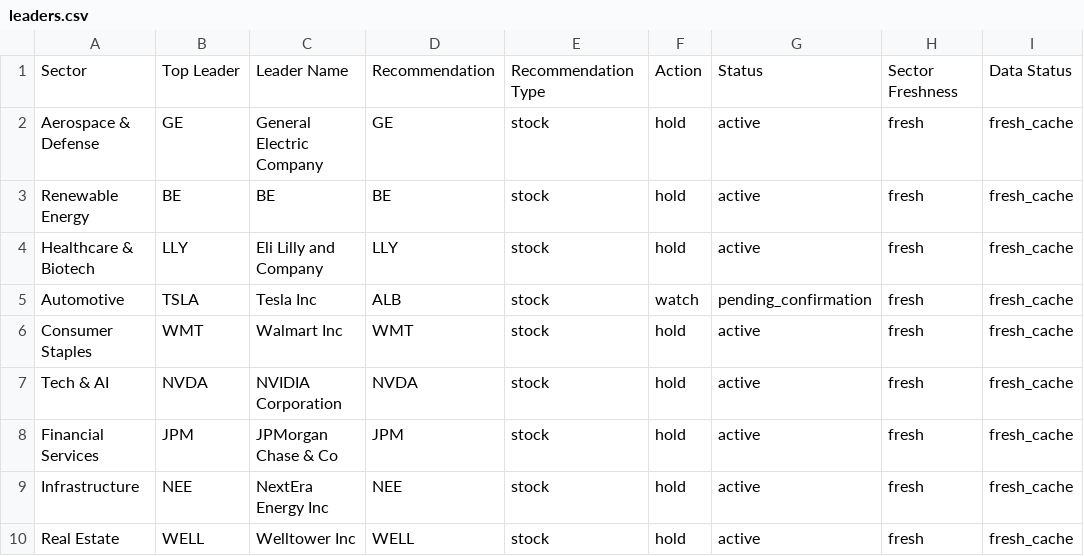
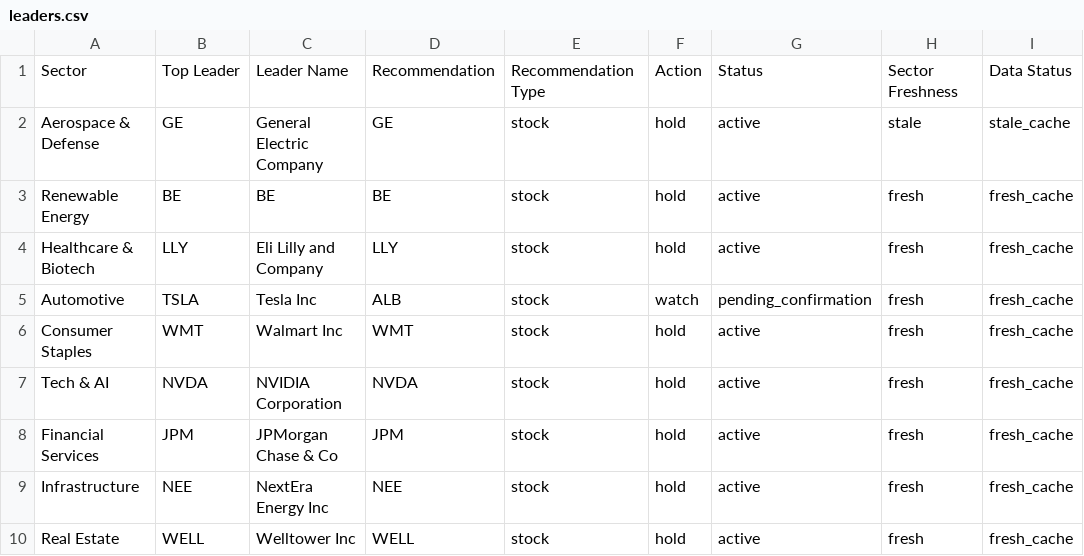
Before and after one commit to Purusharth-Tripathi/fund-leader-tracker, a CSV file: output/leaders.csv, drawn as a sheet.

```diff
--- a/output/leaders.csv
+++ b/output/leaders.csv
@@ -1,3 +1,3 @@
 Sector,Top Leader,Leader Name,Recommendation,Recommendation Type,Action,Status,Sector Freshness,Data Status
-Aerospace & Defense,GE,General Electric Company,GE,stock,hold,active,fresh,fresh_cache
+Aerospace & Defense,GE,General Electric Company,GE,stock,hold,active,stale,stale_cache
 Renewable Energy,BE,BE,BE,stock,hold,active,fresh,fresh_cache
```
Also changed, not shown: 9 other files.
